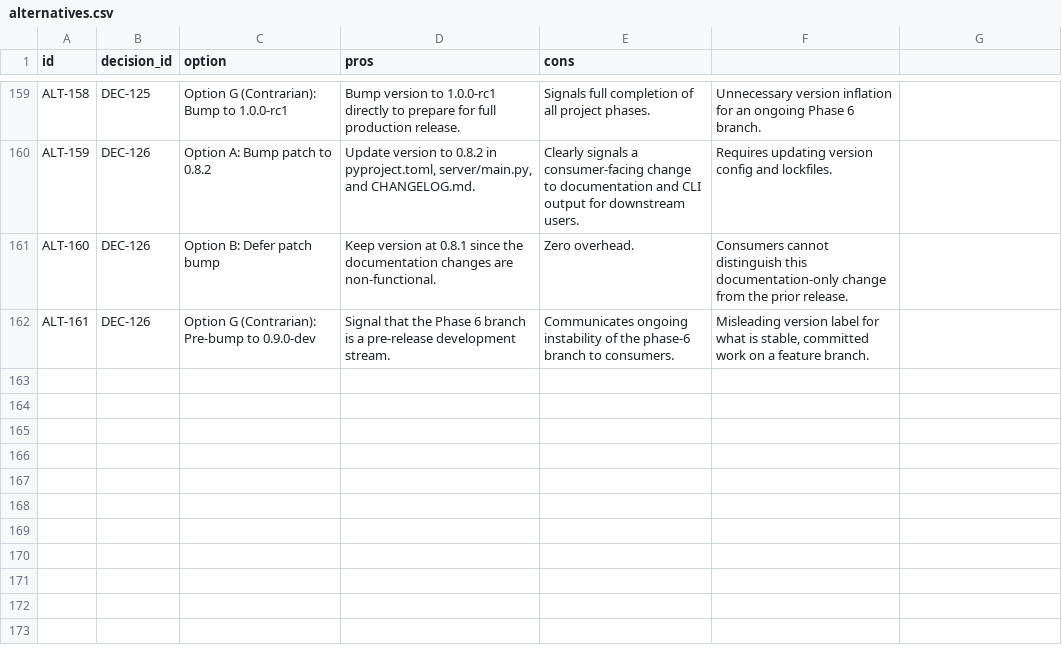
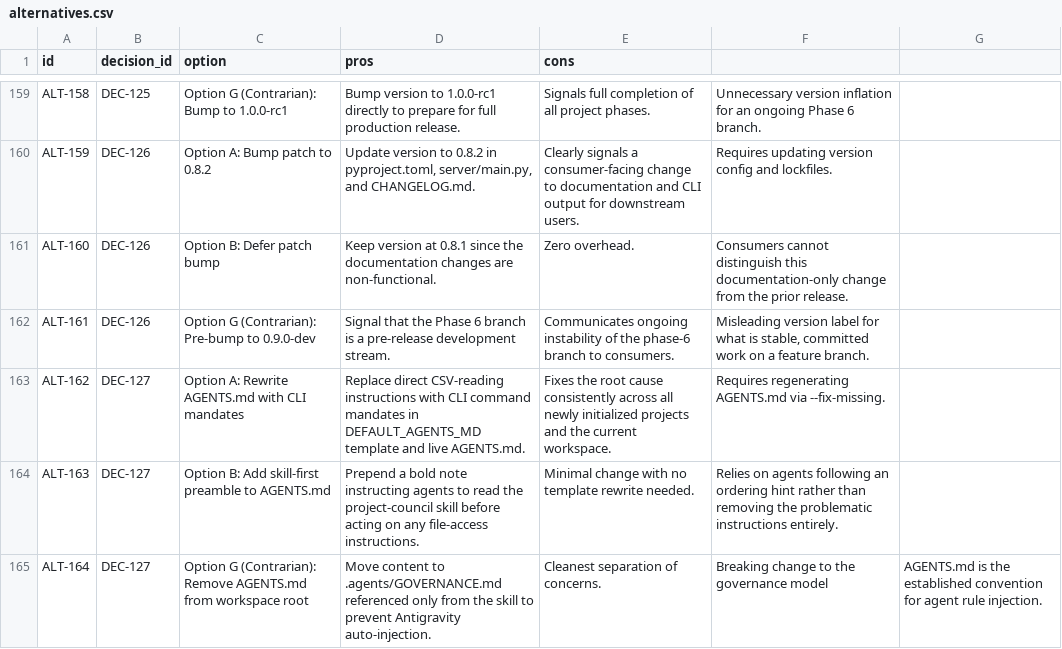
Before and after one commit to suli-g/council-manager, a CSV file: .agents/alternatives.csv, drawn as a sheet; only a part is shown, gaps mark what is left out; the diff names each change by its address in the sheet, - before the commit and + after, or states it on an @@ line.

Commit message:
fix(agents-md): DEC-127 - mandate CLI commands in AGENTS.md/DEFAULT_AGENTS_MD, eliminate direct .agents/ file read instructions; bump to 0.8.3

```diff
--- a/.agents/alternatives.csv
+++ b/.agents/alternatives.csv
+row 163: ALT-162 | DEC-127 | Option A: Rewrite AGENTS.md with CLI mandates | Replace direct CSV-reading instructions with CLI command mandates in DEFAULT_AGENTS_MD template and live AGENTS.md. | Fixes the root cause consistently across all newly initialized projects and the current workspace. | Requires regenerating AGENTS.md via --fix-missing.
+row 164: ALT-163 | DEC-127 | Option B: Add skill-first preamble to AGENTS.md | Prepend a bold note instructing agents to read the project-council skill before acting on any file-access instructions. | Minimal change with no template rewrite needed. | Relies on agents following an ordering hint rather than removing the problematic instructions entirely.
+row 165: ALT-164 | DEC-127 | Option G (Contrarian): Remove AGENTS.md from workspace root | Move content to .agents/GOVERNANCE.md referenced only from the skill to prevent Antigravity auto-injection. | Cleanest separation of concerns. | Breaking change to the governance model | AGENTS.md is the established convention for agent rule injection.
```
Also changed, not shown: .agents/decisions.csv, .agents/votes_manifest.csv, 8 other files.
